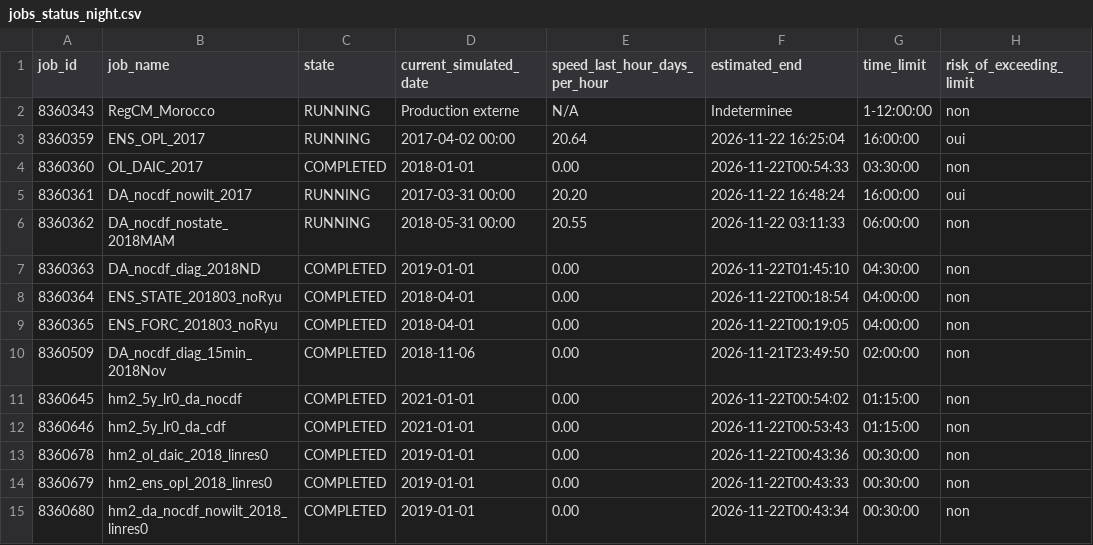
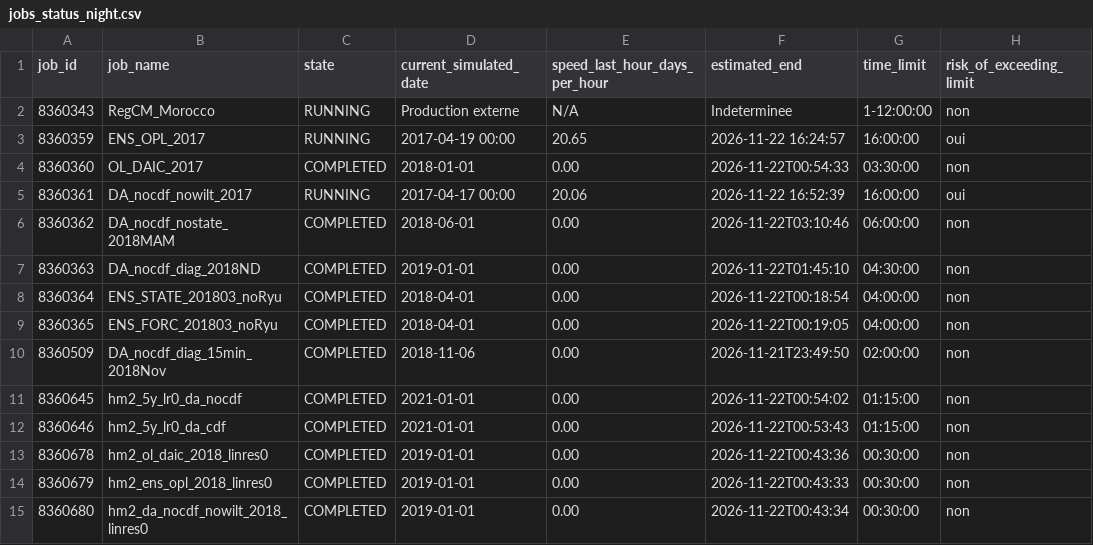
Before and after one commit to Ibaoune/Noah-MP_Morocco, a CSV file: paper1/tables/jobs_status_night.csv, drawn as a sheet.

Commit message:
[paper1-closure] Step 2 completed

```diff
--- a/paper1/tables/jobs_status_night.csv
+++ b/paper1/tables/jobs_status_night.csv
@@ -2,6 +2,6 @@ job_id,job_name,state,current_simulated_date,speed_last_hour_days_per_hour,estim
 8360343,RegCM_Morocco,RUNNING,Production externe,N/A,Indeterminee,1-12:00:00,non
-8360359,ENS_OPL_2017,RUNNING,2017-04-02 00:00,20.64,2026-11-22 16:25:04,16:00:00,oui
+8360359,ENS_OPL_2017,RUNNING,2017-04-19 00:00,20.65,2026-11-22 16:24:57,16:00:00,oui
 8360360,OL_DAIC_2017,COMPLETED,2018-01-01,0.00,2026-11-22T00:54:33,03:30:00,non
-8360361,DA_nocdf_nowilt_2017,RUNNING,2017-03-31 00:00,20.20,2026-11-22 16:48:24,16:00:00,oui
-8360362,DA_nocdf_nostate_2018MAM,RUNNING,2018-05-31 00:00,20.55,2026-11-22 03:11:33,06:00:00,non
+8360361,DA_nocdf_nowilt_2017,RUNNING,2017-04-17 00:00,20.06,2026-11-22 16:52:39,16:00:00,oui
+8360362,DA_nocdf_nostate_2018MAM,COMPLETED,2018-06-01,0.00,2026-11-22T03:10:46,06:00:00,non
 8360363,DA_nocdf_diag_2018ND,COMPLETED,2019-01-01,0.00,2026-11-22T01:45:10,04:30:00,non
```
Also changed, not shown: 8 other files.
